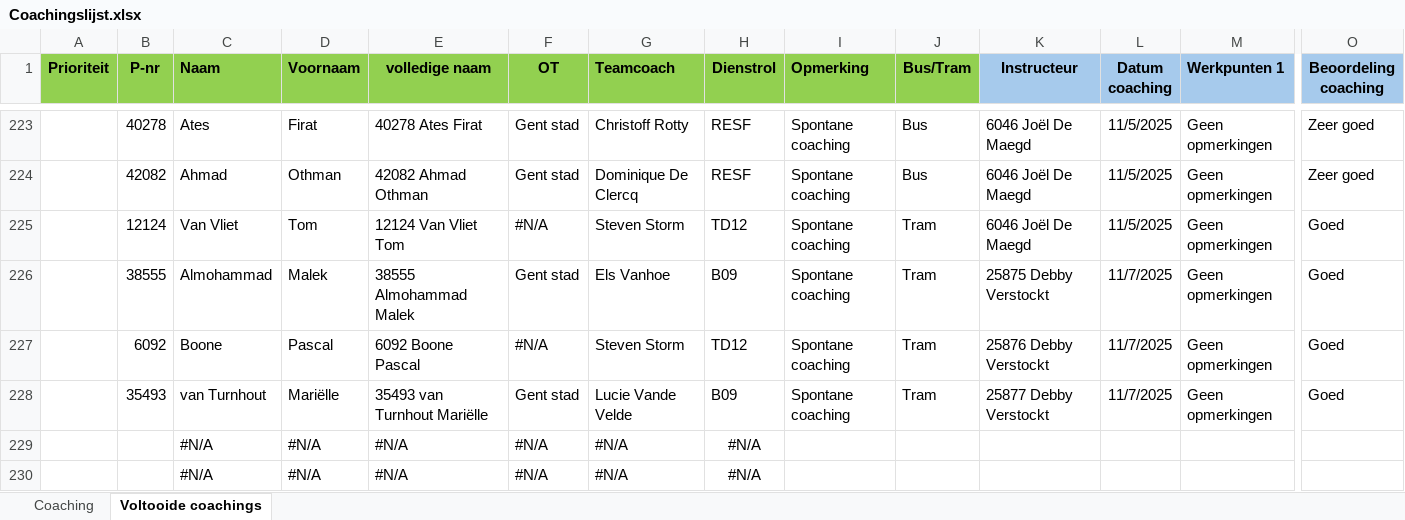
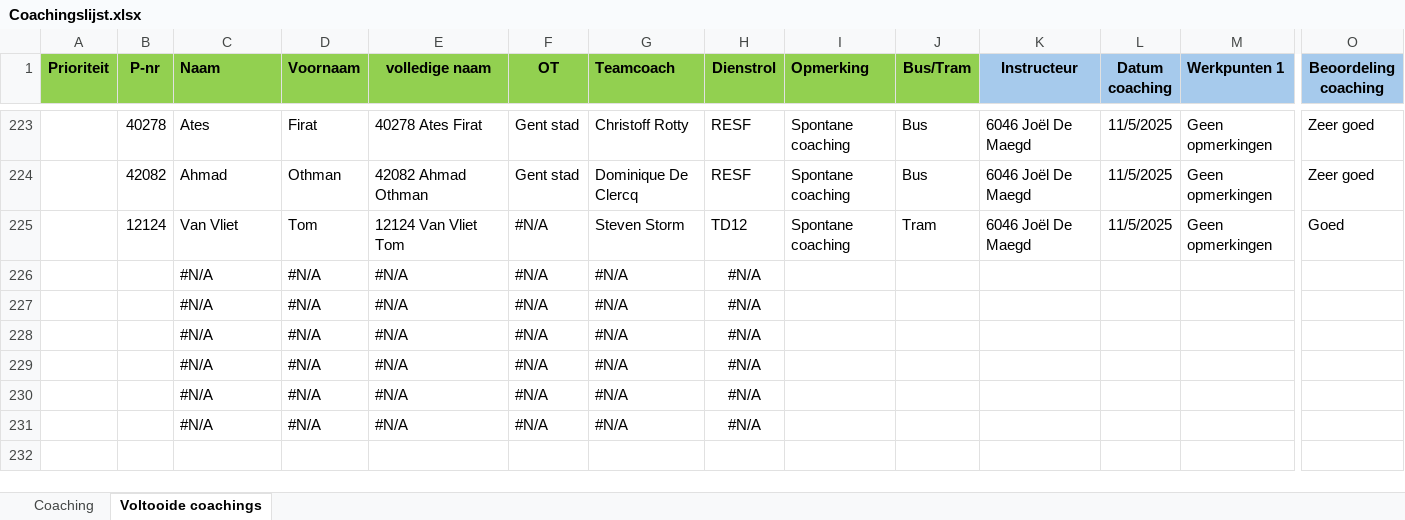
Before and after one commit to Stoffels84/schade, an Excel workbook: Coachingslijst.xlsx, sheet Voltooide coachings, drawn as a sheet; only a part is shown, gaps mark what is left out; the shorter side is filled out with more unchanged rows; values as stored, in another font and other column widths than the file's, no borders; conditional formats and table styles not drawn; removed rows and columns are numbered as before the commit, all else as after; rows hold the shown columns only; the diff names each change by its address in the sheet, - before the commit and + after, or states it on an @@ line.

Commit message:
auto: update vanuit Teams

```diff
--- a/Coachingslijst.xlsx (sheet Voltooide coachings)
+++ b/Coachingslijst.xlsx (sheet Voltooide coachings)
-row 226:  | 38555 | Almohammad | Malek | 38555 Almohammad Malek | Gent stad | Els Vanhoe | B09 | Spontane coaching | Tram | 25875 Debby Verstockt | 11/7/2025 | Geen opmerkingen | Goed
-row 227:  | 6092 | Boone | Pascal | 6092 Boone Pascal | #N/A | Steven Storm | TD12 | Spontane coaching | Tram | 25876 Debby Verstockt | 11/7/2025 | Geen opmerkingen | Goed
-row 228:  | 35493 | van Turnhout | Mariëlle | 35493 van Turnhout Mariëlle | Gent stad | Lucie Vande Velde | B09 | Spontane coaching | Tram | 25877 Debby Verstockt | 11/7/2025 | Geen opmerkingen | Goed
+row 226:  |  | #N/A | #N/A | #N/A | #N/A | #N/A | #N/A
+row 227:  |  | #N/A | #N/A | #N/A | #N/A | #N/A | #N/A
+row 228:  |  | #N/A | #N/A | #N/A | #N/A | #N/A | #N/A
```
Also changed, not shown: sheet Coaching.
